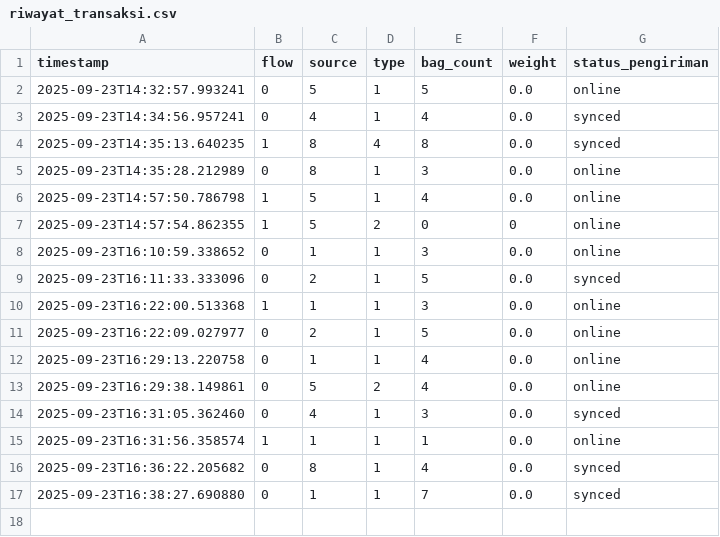
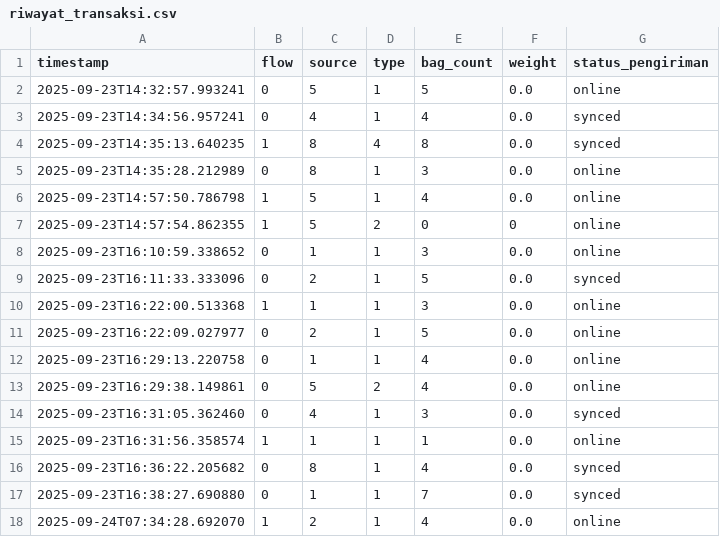
Before and after one commit to MuhammadIqbalBaihaqi/Software-v2, a CSV file: riwayat_transaksi.csv, drawn as a sheet; the diff names each change by its address in the sheet, - before the commit and + after, or states it on an @@ line.

```diff
--- a/riwayat_transaksi.csv
+++ b/riwayat_transaksi.csv
+row 18: 2025-09-24T07:34:28.692070 | 1 | 2 | 1 | 4 | 0.0 | online
```
Also changed, not shown: 8 other files.
